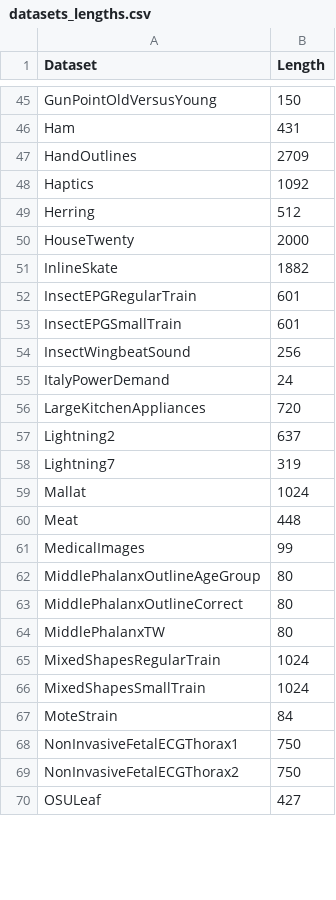
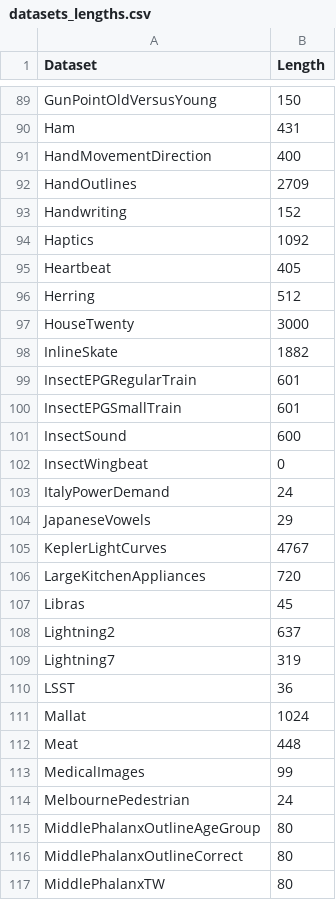
Before and after one commit to jorgemarcoes/helpers, a CSV file: datasets_lengths.csv, drawn as a sheet; only a part is shown, gaps mark what is left out; the shorter side is filled out with more unchanged rows; the diff covers the shown part only.

Commit message:
Update datasets_lengths.csv

```diff
--- a/datasets_lengths.csv
+++ b/datasets_lengths.csv
@@ -46,6 +90,9 @@ GunPointOldVersusYoung,150
 Ham,431
+HandMovementDirection,400
 HandOutlines,2709
+Handwriting,152
 Haptics,1092
+Heartbeat,405
 Herring,512
-HouseTwenty,2000
+HouseTwenty,3000
 InlineSkate,1882
@@ -53,7 +100,12 @@ InsectEPGRegularTrain,601
 InsectEPGSmallTrain,601
-InsectWingbeatSound,256
+InsectSound,600
+InsectWingbeat,0
 ItalyPowerDemand,24
+JapaneseVowels,29
+KeplerLightCurves,4767
 LargeKitchenAppliances,720
+Libras,45
 Lightning2,637
 Lightning7,319
+LSST,36
 Mallat,1024
@@ -61,2 +113,3 @@ Meat,448
 MedicalImages,99
+MelbournePedestrian,24
 MiddlePhalanxOutlineAgeGroup,80
```
Also changed, not shown: 68 added rows and 5 moved rows elsewhere in this file.
